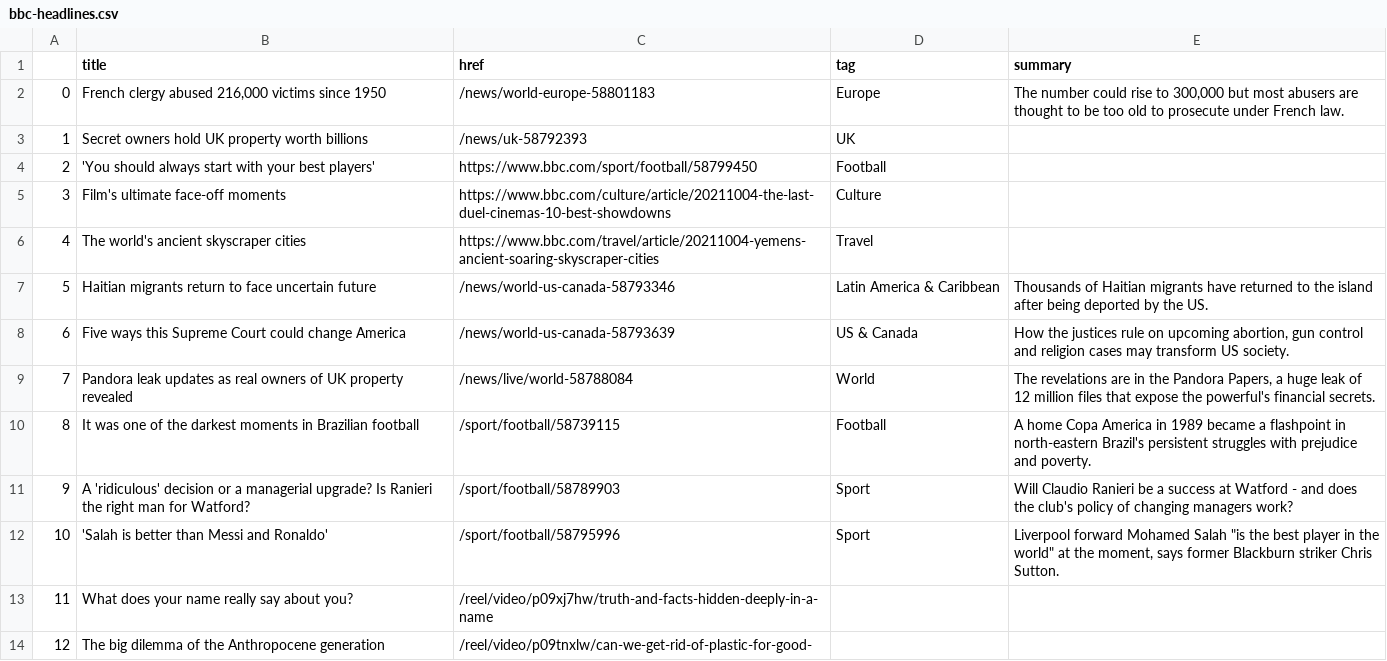
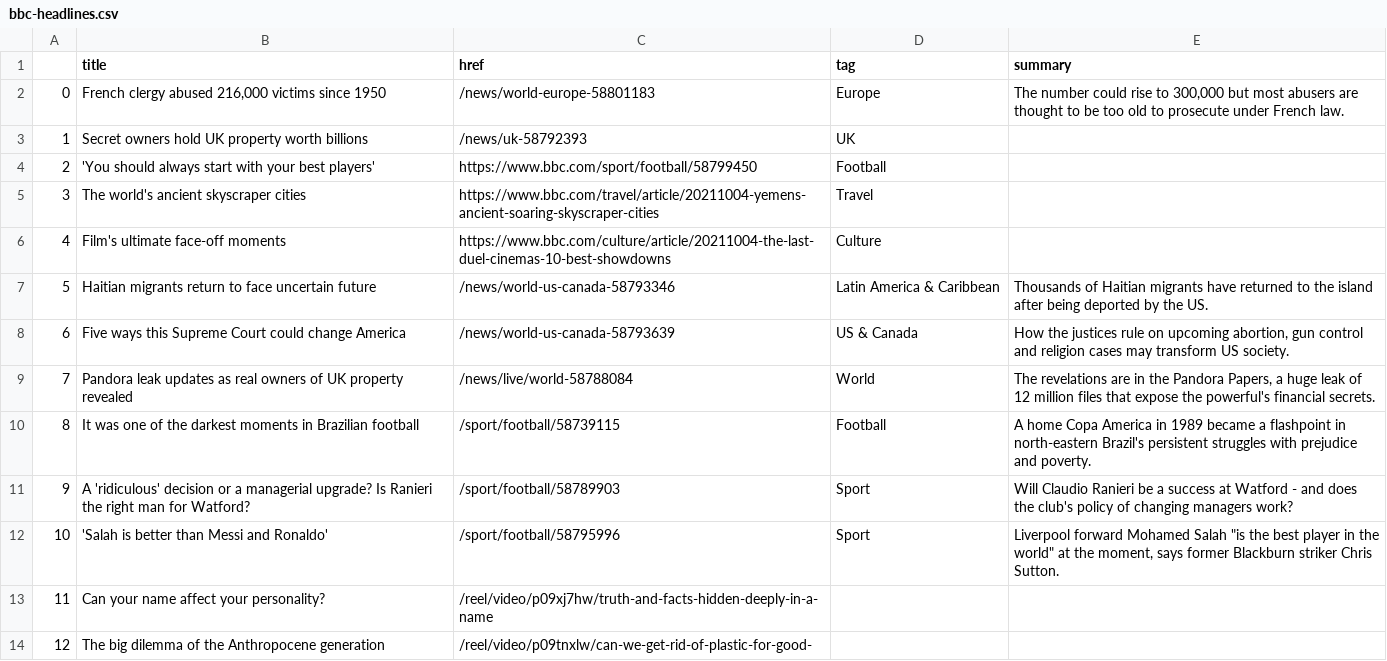
Before and after one commit to msalexford/automatic-scraper, a CSV file: bbc-headlines.csv, drawn as a sheet; only a part is shown; addresses are those after the commit; the diff names each change by its address in the sheet, - before the commit and + after, or states it on an @@ line.

```diff
--- a/bbc-headlines.csv
+++ b/bbc-headlines.csv
@@ row 6 moved to row 5: 3 @@
@@ column A renumbered in row 6 @@
-B13 (title): What does your name really say about you?
+B13 (title): Can your name affect your personality?
```
